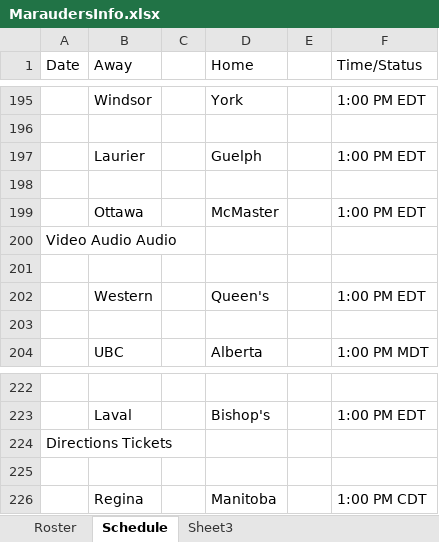
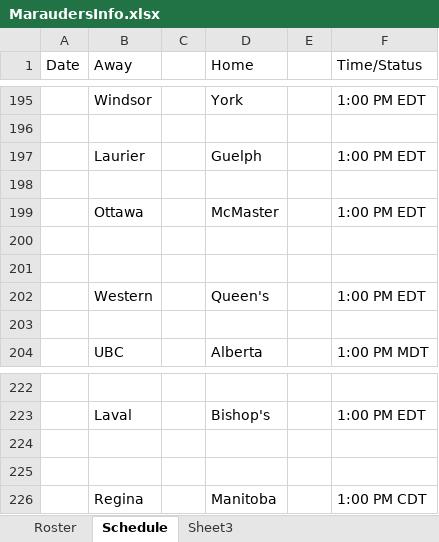
Before and after one commit to dzun/4711mcmaster, an Excel workbook: data/MaraudersInfo.xlsx, sheet Schedule, drawn as a sheet; only a part is shown, gaps mark what is left out; values as stored, in another font and other column widths than the file's, no borders; the diff covers the shown part only; the diff names each change by its address in the sheet, - before the commit and + after, or states it on an @@ line.

```diff
--- a/data/MaraudersInfo.xlsx (sheet Schedule)
+++ b/data/MaraudersInfo.xlsx (sheet Schedule)
-A200 (Date): Video Audio Audio
+A200 (Date): (empty)
-A224 (Date): Directions Tickets
+A224 (Date): (empty)
```
Also changed, not shown: 14 edited cells elsewhere in this sheet, sheet Roster, 2 other files.
